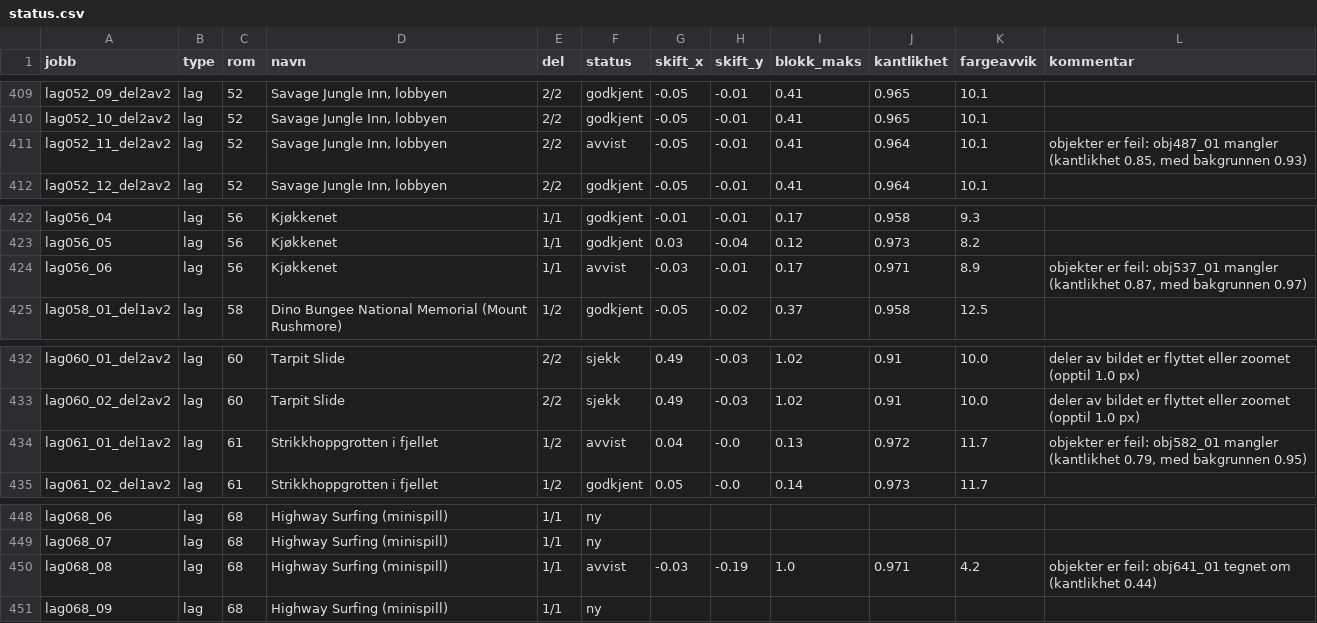
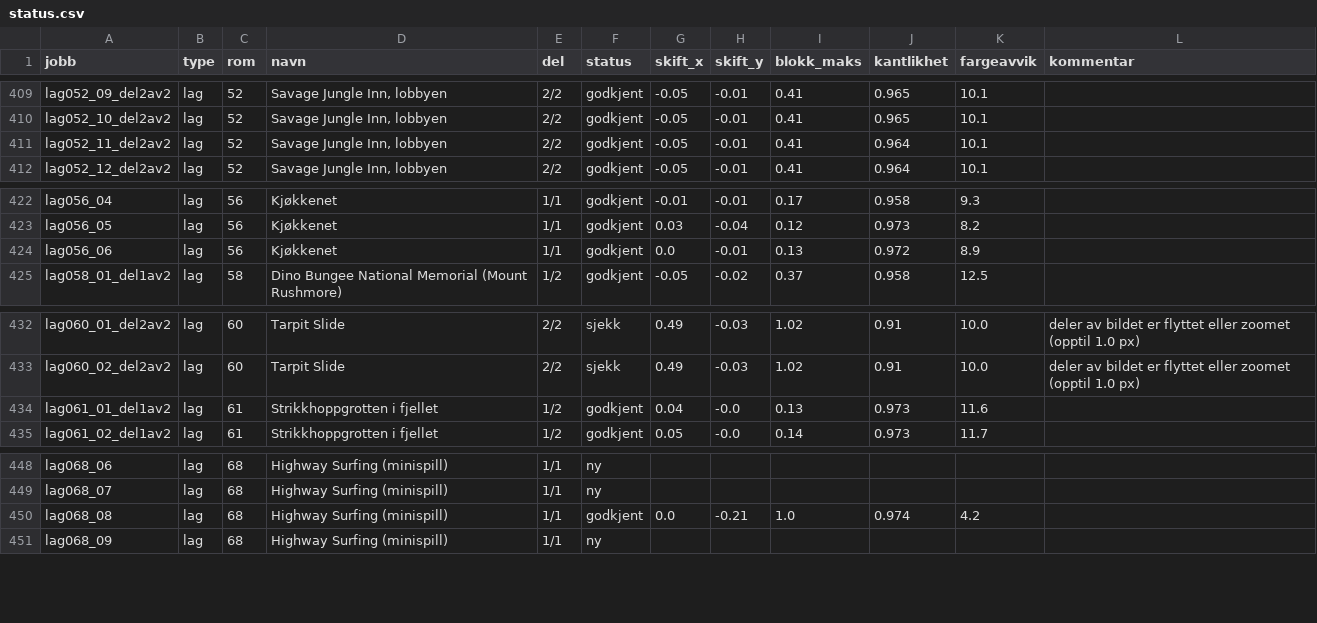
Before and after one commit to Tombonator3000/Sam-Max-HD, a CSV file: status.csv, drawn as a sheet; only a part is shown, gaps mark what is left out.

Commit message:
Claude: jobber og status 2026-10-16 00:18

```diff
--- a/status.csv
+++ b/status.csv
@@ -410,3 +410,3 @@ lag052_09_del2av2,lag,52,"Savage Jungle Inn, lobbyen",2/2,godkjent,-0.05,-0.01,0
 lag052_10_del2av2,lag,52,"Savage Jungle Inn, lobbyen",2/2,godkjent,-0.05,-0.01,0.41,0.965,10.1,
-lag052_11_del2av2,lag,52,"Savage Jungle Inn, lobbyen",2/2,avvist,-0.05,-0.01,0.41,0.964,10.1,"objekter er feil: obj487_01 mangler (kantlikhet 0.85, med bakgrunnen 0.93)"
+lag052_11_del2av2,lag,52,"Savage Jungle Inn, lobbyen",2/2,godkjent,-0.05,-0.01,0.41,0.964,10.1,
 lag052_12_del2av2,lag,52,"Savage Jungle Inn, lobbyen",2/2,godkjent,-0.05,-0.01,0.41,0.964,10.1,
@@ -423,3 +423,3 @@ lag056_04,lag,56,Kjøkkenet,1/1,godkjent,-0.01,-0.01,0.17,0.958,9.3,
 lag056_05,lag,56,Kjøkkenet,1/1,godkjent,0.03,-0.04,0.12,0.973,8.2,
-lag056_06,lag,56,Kjøkkenet,1/1,avvist,-0.03,-0.01,0.17,0.971,8.9,"objekter er feil: obj537_01 mangler (kantlikhet 0.87, med bakgrunnen 0.97)"
+lag056_06,lag,56,Kjøkkenet,1/1,godkjent,0.0,-0.01,0.13,0.972,8.9,
 lag058_01_del1av2,lag,58,Dino Bungee National Memorial (Mount Rushmore),1/2,godkjent,-0.05,-0.02,0.37,0.958,12.5,
@@ -433,3 +433,3 @@ lag060_01_del2av2,lag,60,Tarpit Slide,2/2,sjekk,0.49,-0.03,1.02,0.91,10.0,deler
 lag060_02_del2av2,lag,60,Tarpit Slide,2/2,sjekk,0.49,-0.03,1.02,0.91,10.0,deler av bildet er flyttet eller zoomet (opptil 1.0 px)
-lag061_01_del1av2,lag,61,Strikkhoppgrotten i fjellet,1/2,avvist,0.04,-0.0,0.13,0.972,11.7,"objekter er feil: obj582_01 mangler (kantlikhet 0.79, med bakgrunnen 0.95)"
+lag061_01_del1av2,lag,61,Strikkhoppgrotten i fjellet,1/2,godkjent,0.04,-0.0,0.13,0.973,11.6,
 lag061_02_del1av2,lag,61,Strikkhoppgrotten i fjellet,1/2,godkjent,0.05,-0.0,0.14,0.973,11.7,
@@ -449,3 +449,3 @@ lag068_06,lag,68,Highway Surfing (minispill),1/1,ny,,,,,,
 lag068_07,lag,68,Highway Surfing (minispill),1/1,ny,,,,,,
-lag068_08,lag,68,Highway Surfing (minispill),1/1,avvist,-0.03,-0.19,1.0,0.971,4.2,objekter er feil: obj641_01 tegnet om (kantlikhet 0.44)
+lag068_08,lag,68,Highway Surfing (minispill),1/1,godkjent,0.0,-0.21,1.0,0.974,4.2,
 lag068_09,lag,68,Highway Surfing (minispill),1/1,ny,,,,,,
```
Also changed, not shown: 11 other files.
